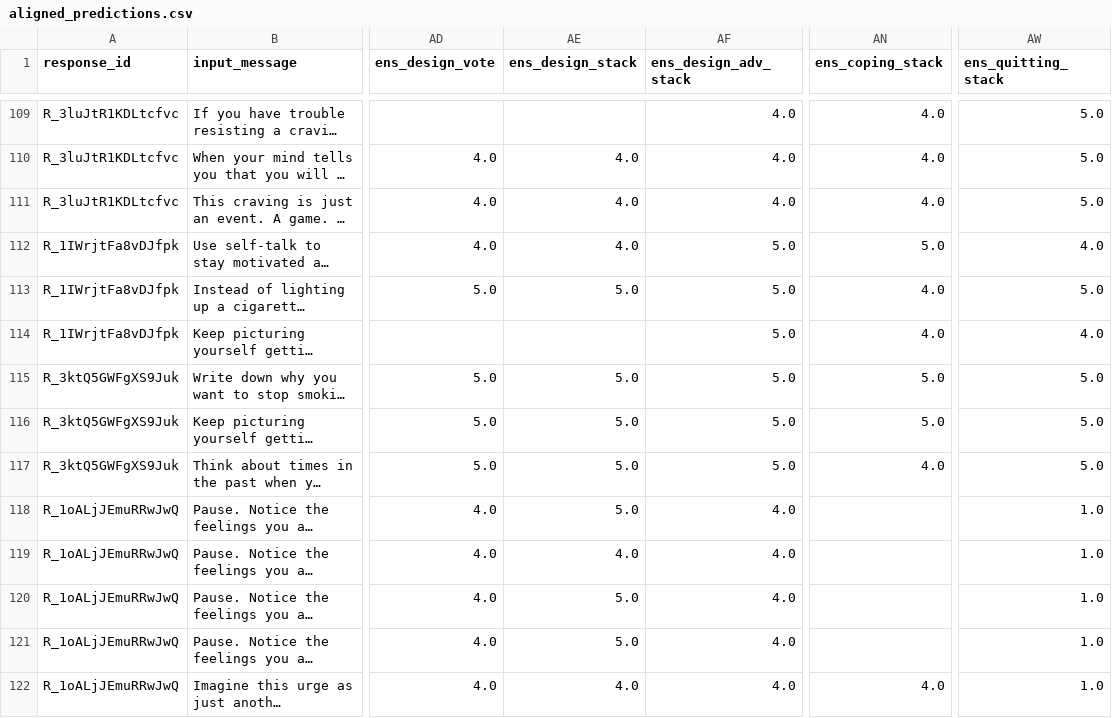
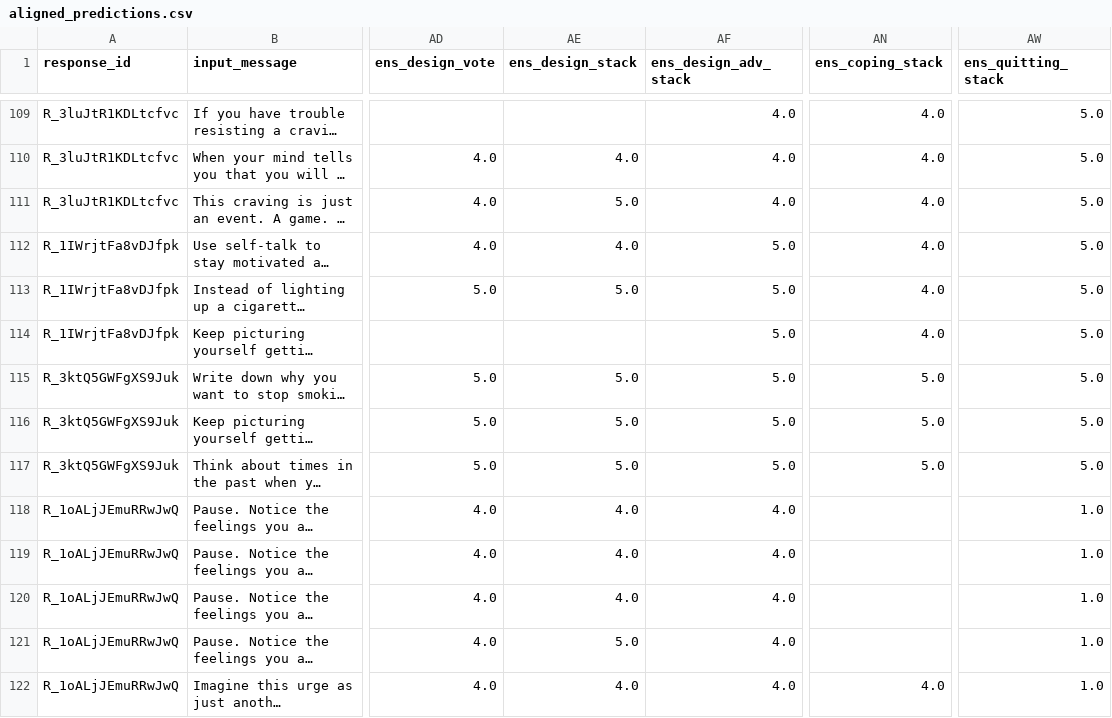
Before and after one commit to yiqunchen/LLM-smoking-cessation, a CSV file: results_manuscript_deepseek_deepseek-r1-0528/comparisons/traditional_ml_vs_llm/aligned_predictions.csv, drawn as a sheet; only a part is shown, gaps mark what is left out; long unchanged cells end in …; the diff covers the shown part only; the diff names each change by its address in the sheet, - before the commit and + after, or states it on an @@ line.

```diff
--- a/results_manuscript_deepseek_deepseek-r1-0528/comparisons/traditional_ml_vs_llm/aligned_predictions.csv
+++ b/results_manuscript_deepseek_deepseek-r1-0528/comparisons/traditional_ml_vs_llm/aligned_predictions.csv
-AE111 (ens_design_stack): 4.0
+AE111 (ens_design_stack): 5.0
-AN112 (ens_coping_stack): 5.0
+AN112 (ens_coping_stack): 4.0
-AW112 (ens_quitting_stack): 4.0
+AW112 (ens_quitting_stack): 5.0
-AW114 (ens_quitting_stack): 4.0
+AW114 (ens_quitting_stack): 5.0
-AN117 (ens_coping_stack): 4.0
+AN117 (ens_coping_stack): 5.0
-AE118 (ens_design_stack): 5.0
+AE118 (ens_design_stack): 4.0
-AE120 (ens_design_stack): 5.0
+AE120 (ens_design_stack): 4.0
```
Also changed, not shown: 101 edited cells elsewhere in this file, 38 other files.
